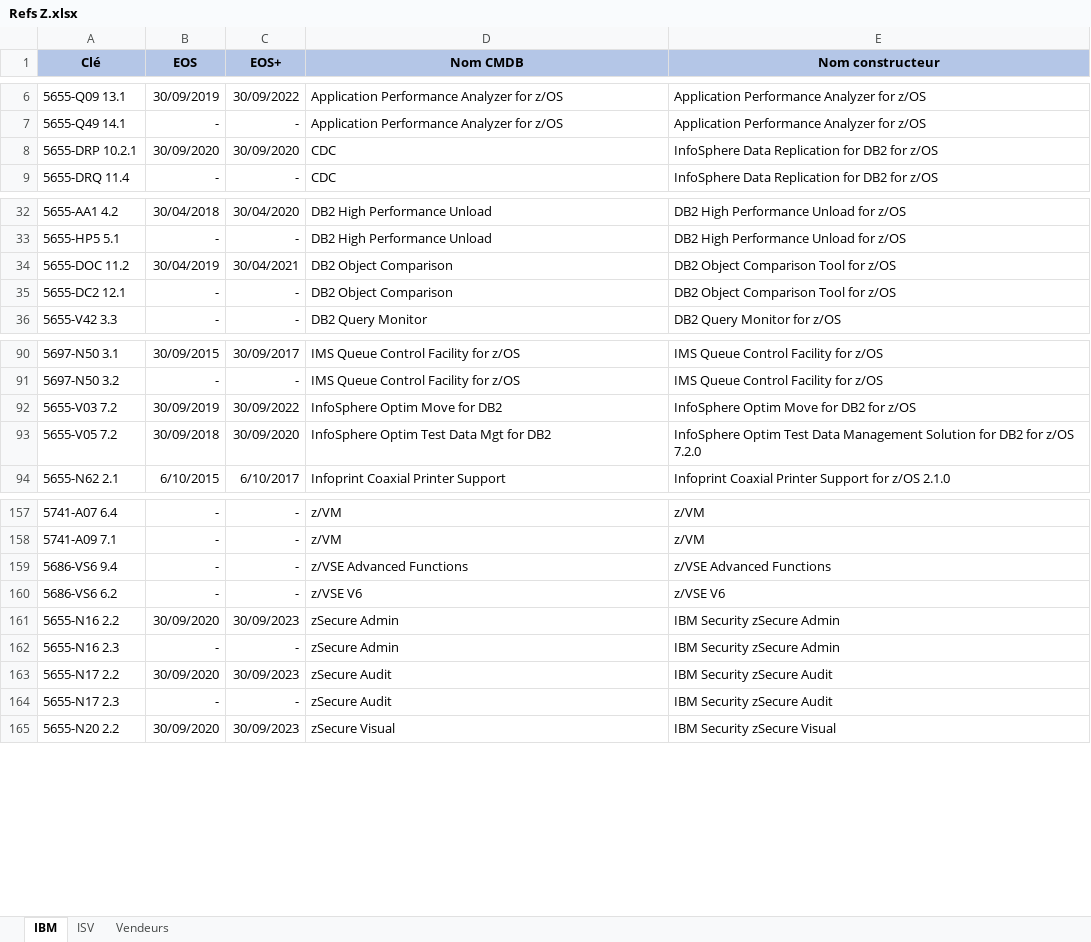
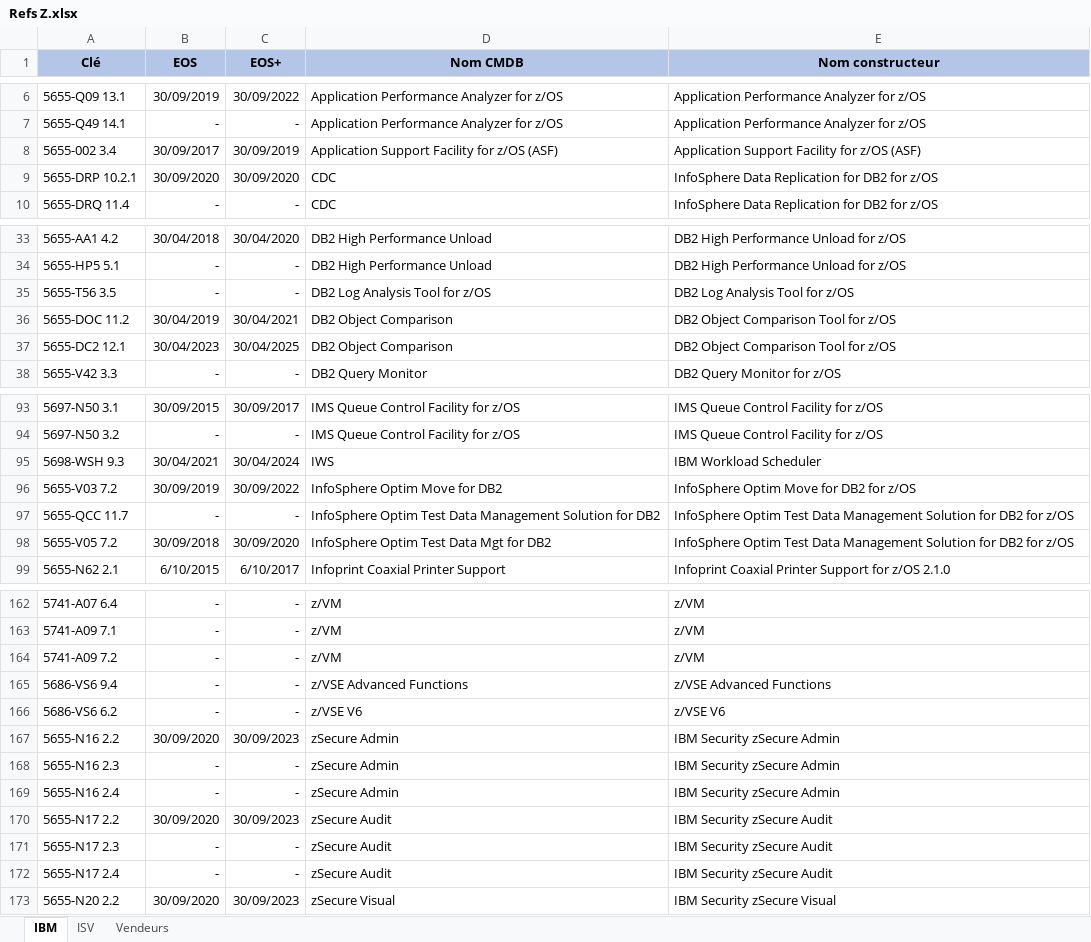
Before and after one commit to yasernajjarco/test_cmdb, an Excel workbook: src/loadFiles/Documents/Refs Z.xlsx, sheet IBM, drawn as a sheet; only a part is shown, gaps mark what is left out; values as stored, in another font and other column widths than the file's, no borders; addresses are those after the commit; the diff covers the shown part only; the diff names each change by its address in the sheet, - before the commit and + after, or states it on an @@ line.

```diff
--- a/src/loadFiles/Documents/Refs Z.xlsx (sheet IBM)
+++ b/src/loadFiles/Documents/Refs Z.xlsx (sheet IBM)
+row 8: 5655-002 3.4 | 30/09/2017 | 30/09/2019 | Application Support Facility for z/OS (ASF) | Application Support Facility for z/OS (ASF)
+row 35: 5655-T56 3.5 | - | - | DB2 Log Analysis Tool for z/OS | DB2 Log Analysis Tool for z/OS
-B37 (EOS): -
+B37 (EOS): 30/04/2023
-C37 (EOS+): -
+C37 (EOS+): 30/04/2025
+row 95: 5698-WSH 9.3 | 30/04/2021 | 30/04/2024 | IWS | IBM Workload Scheduler
+row 97: 5655-QCC 11.7 | - | - | InfoSphere Optim Test Data Management Solution for DB2 | InfoSphere Optim Test Data Management Solution for DB2 for z/OS
-E98 (Nom constructeur): …for z/OS 7.2.0
+E98 (Nom constructeur): …for z/OS
+row 164: 5741-A09 7.2 | - | - | z/VM | z/VM
+row 169: 5655-N16 2.4 | - | - | zSecure Admin | IBM Security zSecure Admin
+row 172: 5655-N17 2.4 | - | - | zSecure Audit | IBM Security zSecure Audit
```
Also changed, not shown: 1 added row and 6 edited cells elsewhere in this sheet, sheet ISV, sheet Vendeurs, src/loadFiles/Documents/CI hardware B.xlsx, src/loadFiles/Documents/CI sinstance B.xlsx, 20 other files.
